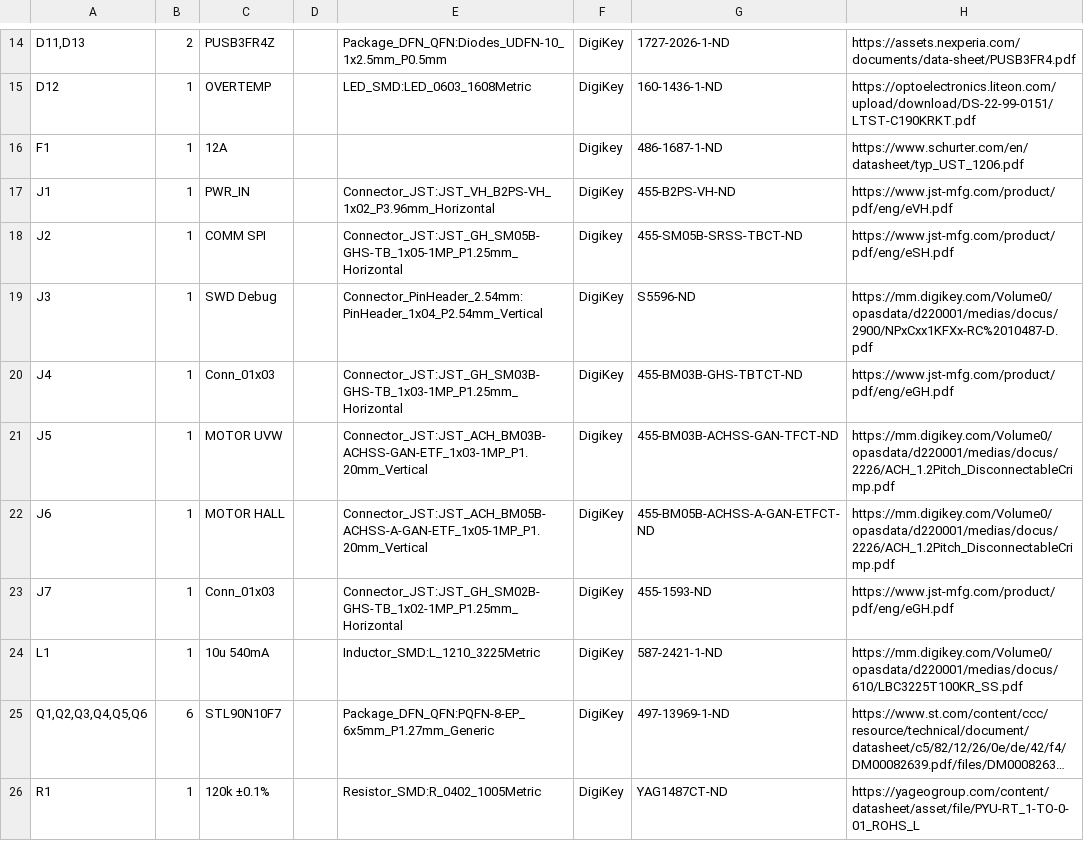
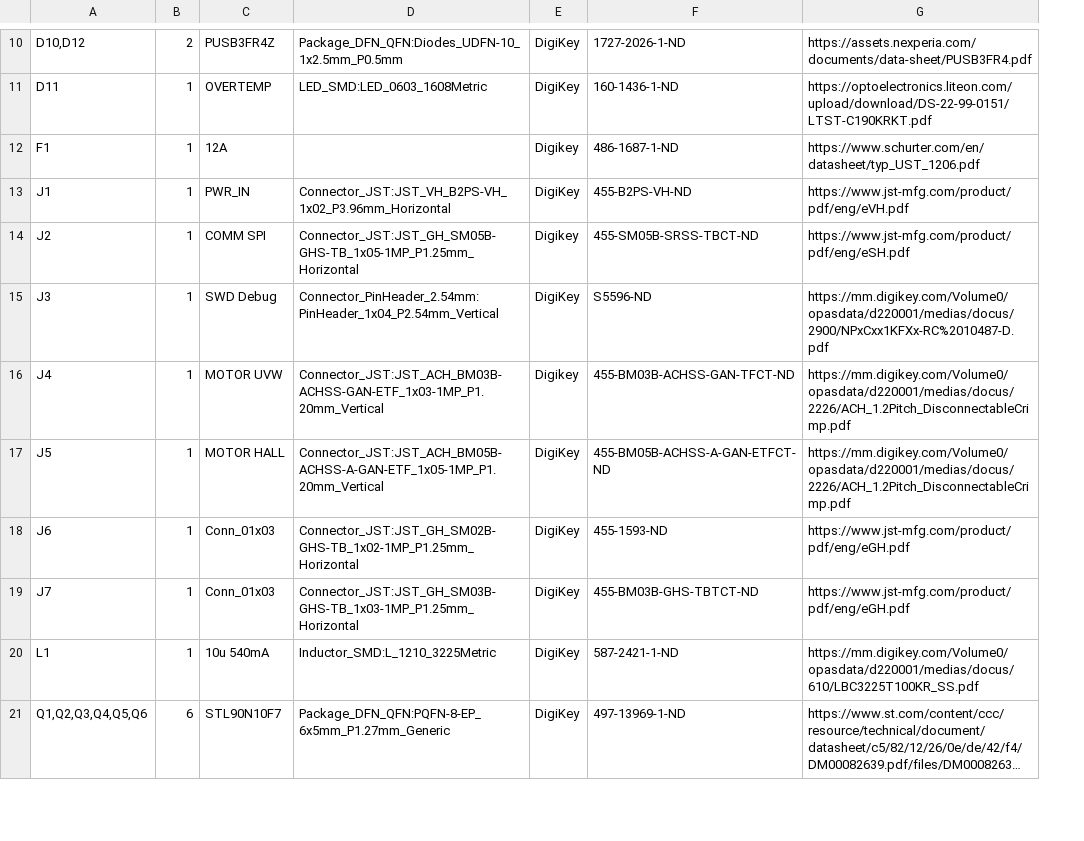
Before and after one commit to RoboJackets/robocup-pcb, a CSV file: boards/develop-2027/dribbler-motorboard/dribbler-board-v0.1/exports/kmm-pmask-mask.csv, drawn as a sheet; only a part is shown, gaps mark what is left out; long unchanged cells end in …; removed rows and columns are numbered as before the commit, all else as after; the diff covers the shown part only; the diff names each change by its address in the sheet, - before the commit and + after, or states it on an @@ line.

Commit message:
Updated connectors
Updated SWD headers to JST PH, added part information for motor connectors

```diff
--- a/boards/develop-2027/dribbler-motorboard/dribbler-board-v0.1/exports/kmm-pmask-mask.csv
+++ b/boards/develop-2027/dribbler-motorboard/dribbler-board-v0.1/exports/kmm-pmask-mask.csv
-column D, empty
-A10: D11,D13
+A10: D10,D12
-A11: D12
+A11: D11
-C16: Conn_01x03
+C16: MOTOR UVW
-D16: Connector_JST:JST_GH_SM03B-GHS-TB_1x03-1MP_P1.25mm_Horizontal
+D16: Connector_JST:JST_ACH_BM03B-ACHSS-GAN-ETF_1x03-1MP_P1.20mm_Vertical
-E16: DigiKey
+E16: Digikey
-F16: 455-BM03B-GHS-TBTCT-ND
+F16: 455-BM03B-ACHSS-GAN-TFCT-ND
-G16: https://www.jst-mfg.com/product/pdf/eng/eGH.pdf
+G16: https://mm.digikey.com/Volume0/opasdata/d220001/medias/docus/2226/ACH_1.2Pitch_DisconnectableCrimp.pdf
-C17: MOTOR UVW
+C17: MOTOR HALL
-D17: Connector_JST:JST_ACH_BM03B-ACHSS-GAN-ETF_1x03-1MP_P1.20mm_Vertical
+D17: Connector_JST:JST_ACH_BM05B-ACHSS-A-GAN-ETF_1x05-1MP_P1.20mm_Vertical
-E17: Digikey
+E17: DigiKey
-F17: 455-BM03B-ACHSS-GAN-TFCT-ND
+F17: 455-BM05B-ACHSS-A-GAN-ETFCT-ND
-C18: MOTOR HALL
+C18: Conn_01x03
-D18: Connector_JST:JST_ACH_BM05B-ACHSS-A-GAN-ETF_1x05-1MP_P1.20mm_Vertical
+D18: Connector_JST:JST_GH_SM02B-GHS-TB_1x02-1MP_P1.25mm_Horizontal
-F18: 455-BM05B-ACHSS-A-GAN-ETFCT-ND
+F18: 455-1593-ND
-G18: https://mm.digikey.com/Volume0/opasdata/d220001/medias/docus/2226/ACH_1.2Pitch_DisconnectableCrimp.pdf
+G18: https://www.jst-mfg.com/product/pdf/eng/eGH.pdf
-D19: Connector_JST:JST_GH_SM02B-GHS-TB_1x02-1MP_P1.25mm_Horizontal
+D19: Connector_JST:JST_GH_SM03B-GHS-TB_1x03-1MP_P1.25mm_Horizontal
-F19: 455-1593-ND
+F19: 455-BM03B-GHS-TBTCT-ND
-row 26: R1 | 1 | 120k ±0.1% |  | Resistor_SMD:R_0402_1005Metric | DigiKey | YAG1487CT-ND | https://yageogroup.com/content/datasheet/asset/file/PYU-RT_1-TO-0-01_ROHS_L
```
Also changed, not shown: 6 added rows, 10 removed rows and 43 edited cells elsewhere in this file, 6 other files.
